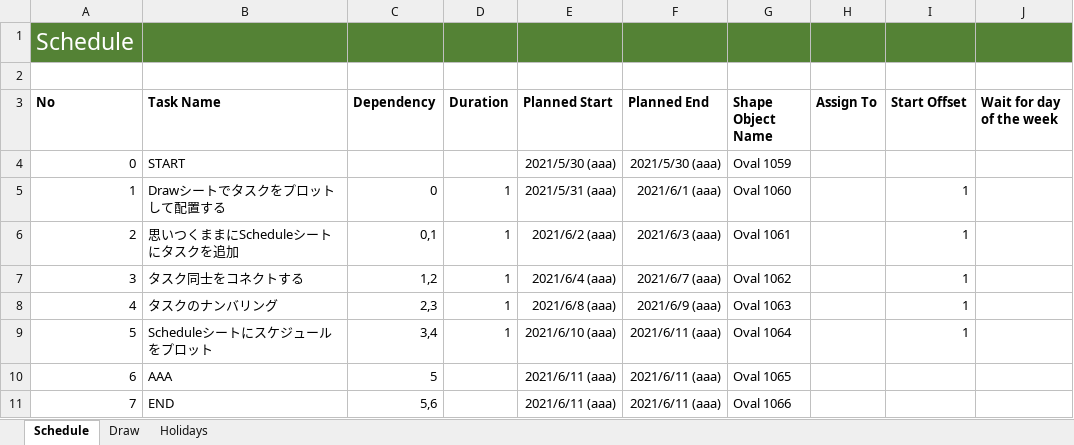
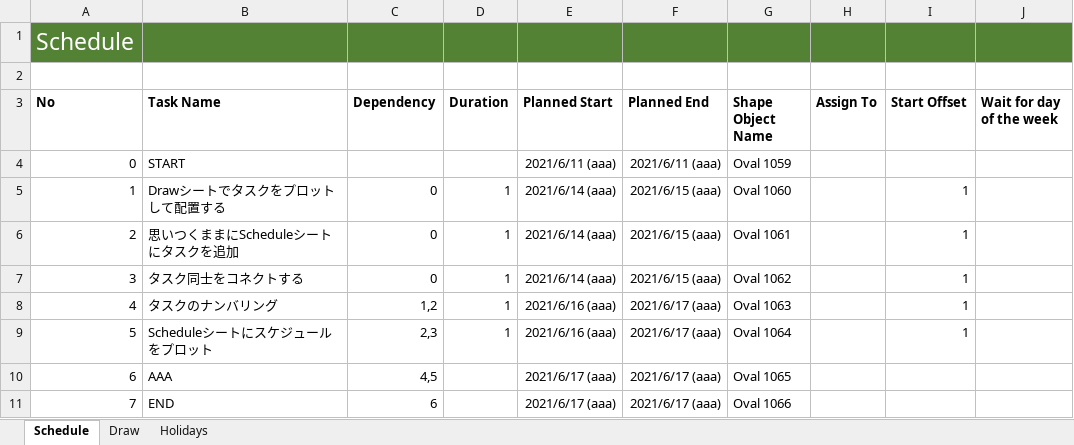
Before and after one commit to thom-jp/NetworkDiagramToolForExcel, an Excel workbook: bin/NDT.xlsm, sheet Schedule, drawn as a sheet; values as stored, in another font and other column widths than the file's, no borders; charts and pictures not drawn; the diff names each change by its address in the sheet, - before the commit and + after, or states it on an @@ line.

```diff
--- a/bin/NDT.xlsm (sheet Schedule)
+++ b/bin/NDT.xlsm (sheet Schedule)
-E4 (Planned Start): 2021/5/30 (aaa)
+E4 (Planned Start): 2021/6/11 (aaa)
-F4 (Planned End): 2021/5/30 (aaa)
+F4 (Planned End): 2021/6/11 (aaa)
-E5 (Planned Start): 2021/5/31 (aaa)
+E5 (Planned Start): 2021/6/14 (aaa)
-F5 (Planned End): 2021/6/1 (aaa)
+F5 (Planned End): 2021/6/15 (aaa)
-C6 (Dependency): 0,1
+C6 (Dependency): 0
-E6 (Planned Start): 2021/6/2 (aaa)
+E6 (Planned Start): 2021/6/14 (aaa)
-F6 (Planned End): 2021/6/3 (aaa)
+F6 (Planned End): 2021/6/15 (aaa)
-C7 (Dependency): 1,2
+C7 (Dependency): 0
-E7 (Planned Start): 2021/6/4 (aaa)
+E7 (Planned Start): 2021/6/14 (aaa)
-F7 (Planned End): 2021/6/7 (aaa)
+F7 (Planned End): 2021/6/15 (aaa)
-C8 (Dependency): 2,3
+C8 (Dependency): 1,2
-E8 (Planned Start): 2021/6/8 (aaa)
+E8 (Planned Start): 2021/6/16 (aaa)
-F8 (Planned End): 2021/6/9 (aaa)
+F8 (Planned End): 2021/6/17 (aaa)
-C9 (Dependency): 3,4
+C9 (Dependency): 2,3
-E9 (Planned Start): 2021/6/10 (aaa)
+E9 (Planned Start): 2021/6/16 (aaa)
-F9:F11 (Planned End): 2021/6/11 (aaa)
+F9:F11 (Planned End): 2021/6/17 (aaa)
-C10 (Dependency): 5
+C10 (Dependency): 4,5
-E10:E11 (Planned Start): 2021/6/11 (aaa)
+E10:E11 (Planned Start): 2021/6/17 (aaa)
-C11 (Dependency): 5,6
+C11 (Dependency): 6
```
Also changed, not shown: charts or pictures, 2 other files.
